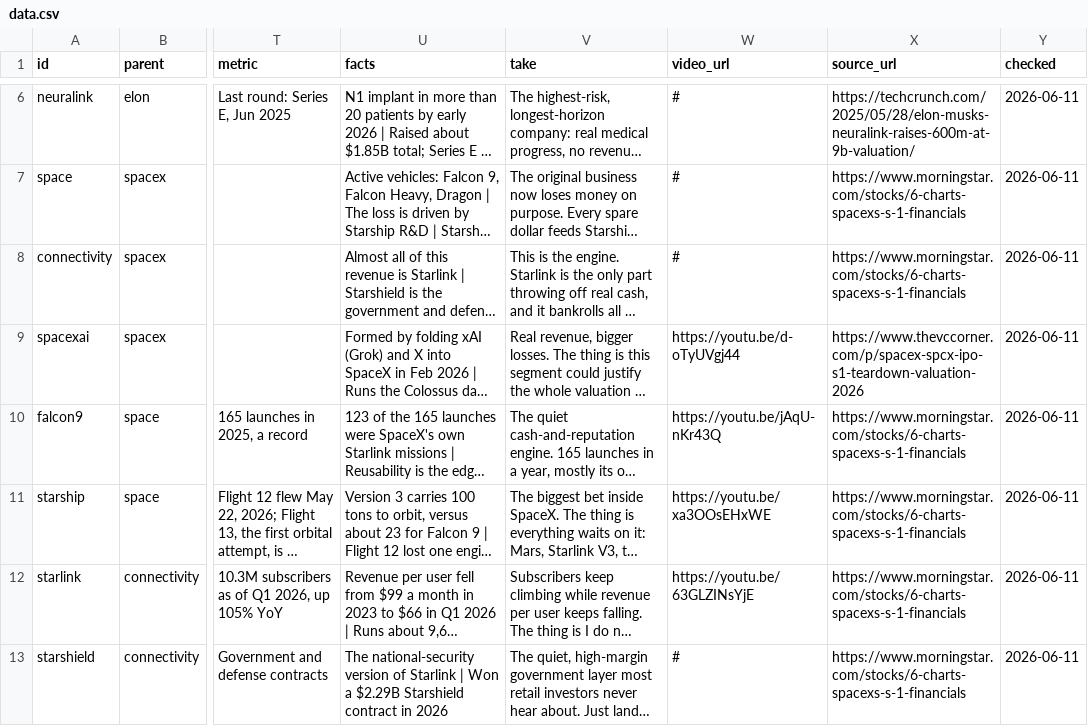
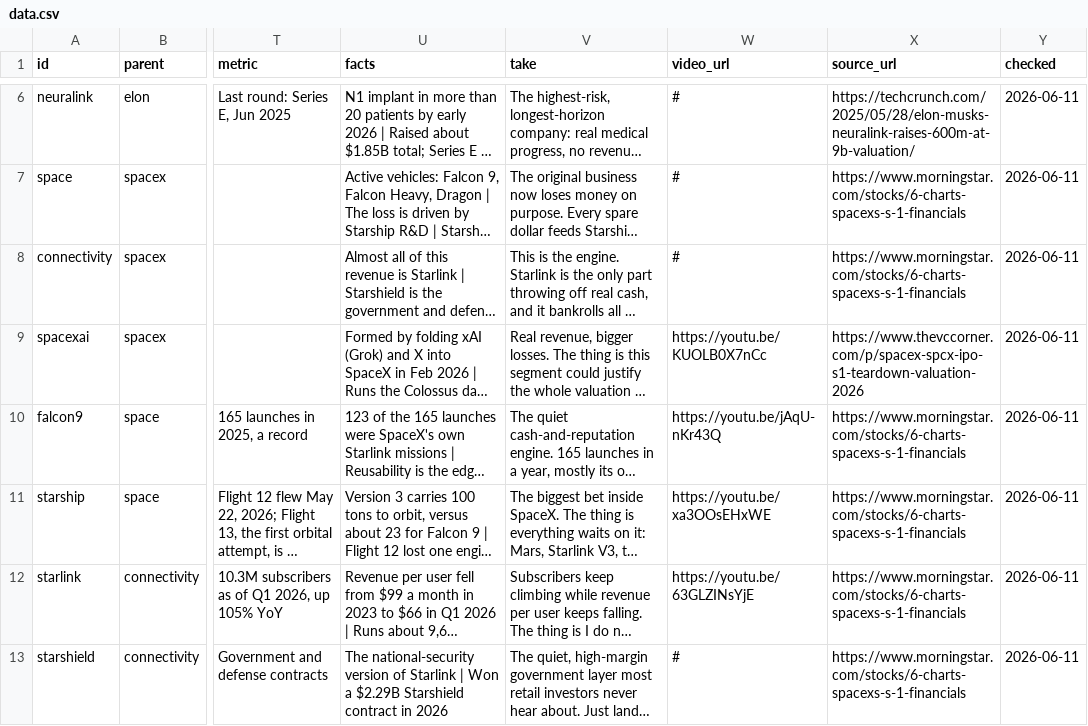
Before and after one commit to dakyhome/elon-empire-map, a CSV file: data.csv, drawn as a sheet; only a part is shown, gaps mark what is left out; long unchanged cells end in …; the diff covers the shown part only; the diff names each change by its address in the sheet, - before the commit and + after, or states it on an @@ line.

```diff
--- a/data.csv
+++ b/data.csv
-W9 (video_url): https://youtu.be/d-oTyUVgj44
+W9 (video_url): https://youtu.be/KUOLB0X7nCc
```
Also changed, not shown: 4 edited cells elsewhere in this file, 1 other file.
